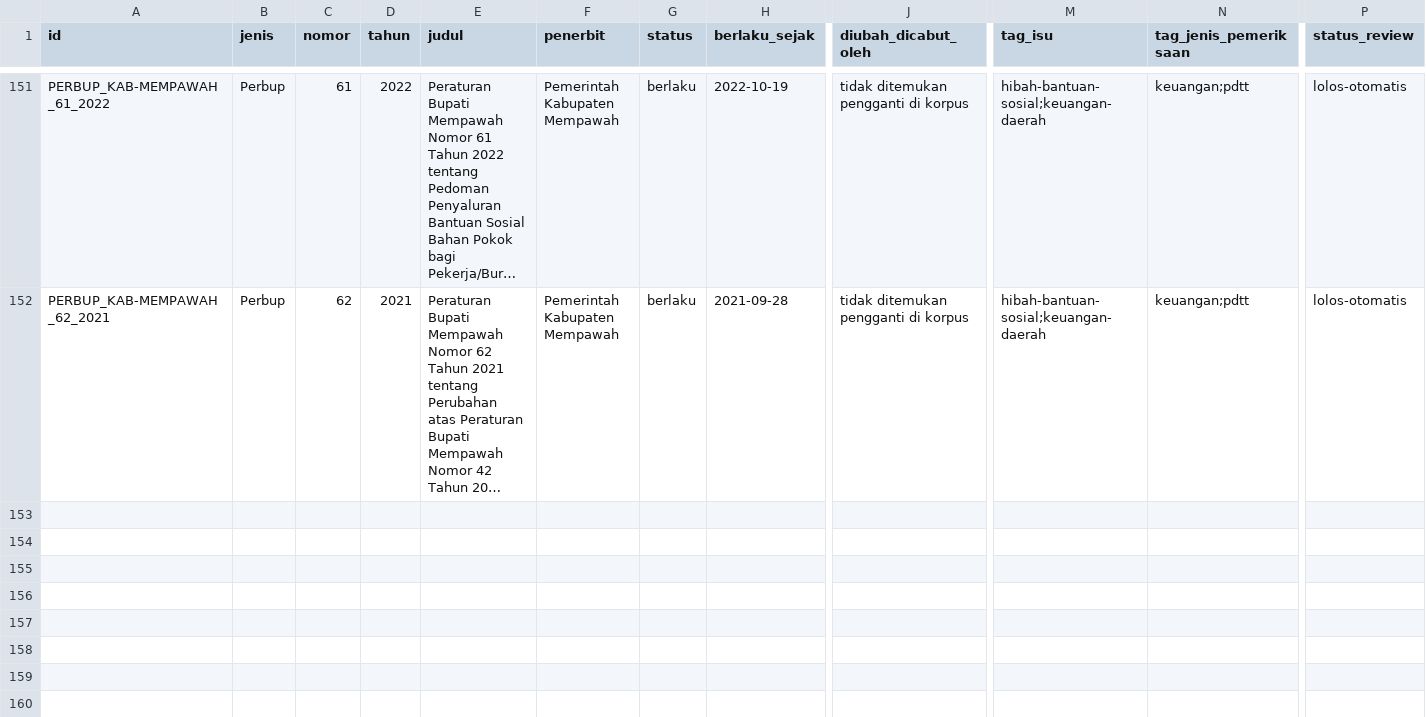
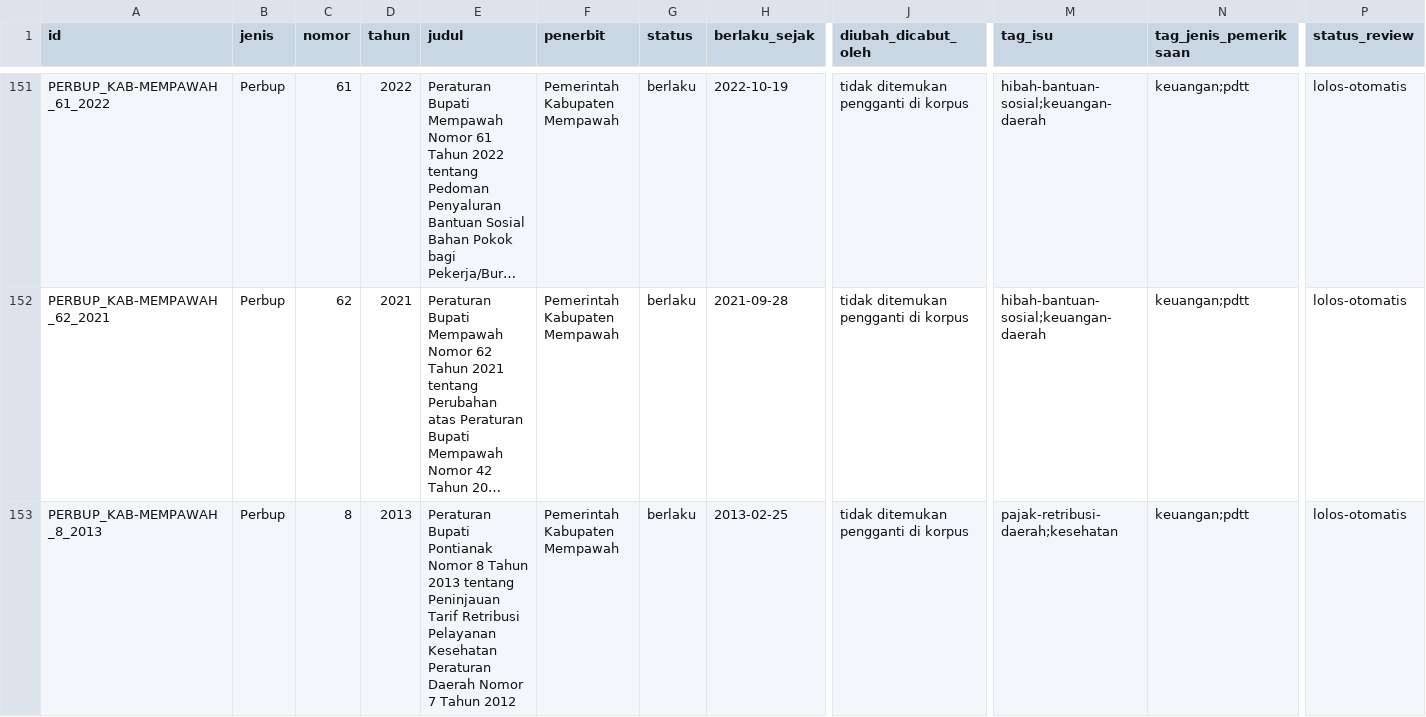
Before and after one commit to primaditra/korpus-daerah, a CSV file: katalog.csv, drawn as a sheet; only a part is shown, gaps mark what is left out; long unchanged cells end in …; rows hold the shown columns only; the diff names each change by its address in the sheet, - before the commit and + after, or states it on an @@ line.

```diff
--- a/katalog.csv
+++ b/katalog.csv
+row 153: PERBUP_KAB-MEMPAWAH_8_2013 | Perbup | 8 | 2013 | Peraturan Bupati Pontianak Nomor 8 Tahun 2013 tentang Peninjauan Tarif Retribusi Pelayanan Kesehatan Peraturan Daerah Nomor 7 Tahun 2012 | Pemerintah Kabupaten Mempawah | berlaku | 2013-02-25 | tidak ditemukan pengganti di korpus | pajak-retribusi-daerah;kesehatan | keuangan;pdtt | lolos-otomatis
```
Also changed, not shown: 1 other file.
